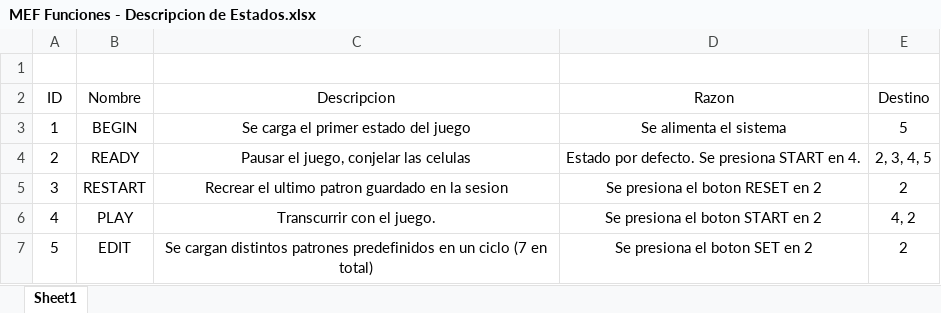
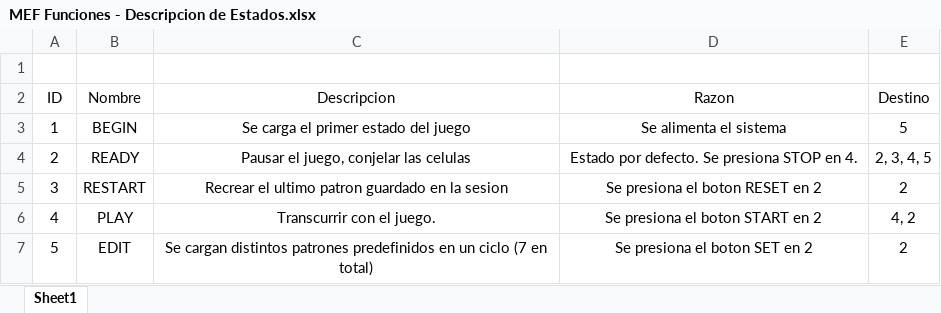
Before and after one commit to agulc/TP1-4, an Excel workbook: Documentacion/MEF Funciones - Descripcion de Estados.xlsx, sheet Sheet1, drawn as a sheet; values as stored, in another font and other column widths than the file's, no borders; the diff names each change by its address in the sheet, - before the commit and + after, or states it on an @@ line.

```diff
--- a/Documentacion/MEF Funciones - Descripcion de Estados.xlsx (sheet Sheet1)
+++ b/Documentacion/MEF Funciones - Descripcion de Estados.xlsx (sheet Sheet1)
-D4 (Razon): Estado por defecto. Se presiona START en 4.
+D4 (Razon): Estado por defecto. Se presiona STOP en 4.
```
Also changed, not shown: 9 other files.
